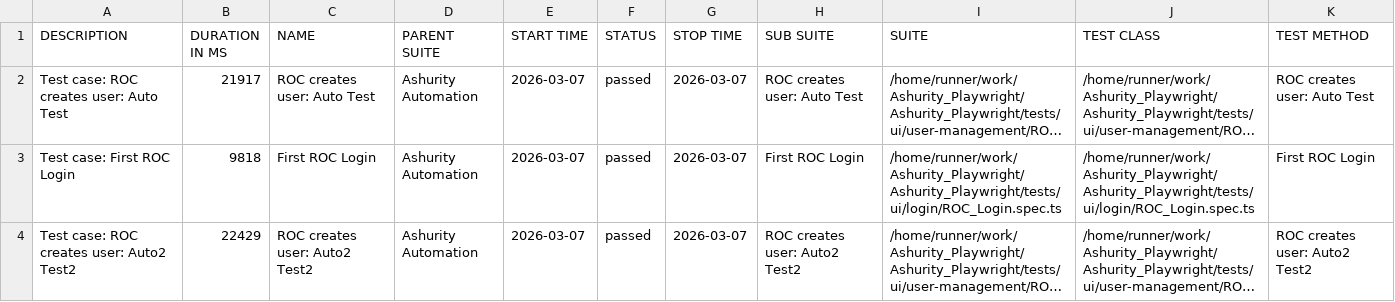
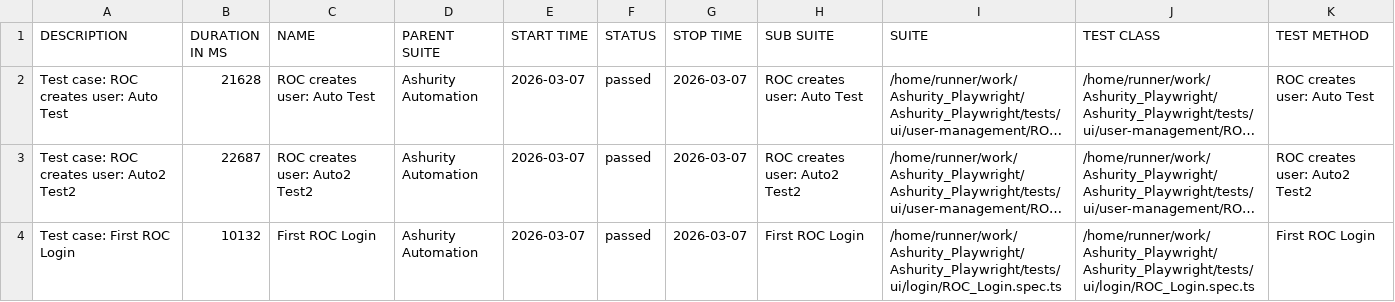
Before and after one commit to Manojsenji/Ashurity_Playwright, a CSV file: data/suites.csv, drawn as a sheet; long unchanged cells end in …; removed rows and columns are numbered as before the commit, all else as after; the diff names each change by its address in the sheet, - before the commit and + after, or states it on an @@ line.

```diff
--- a/data/suites.csv
+++ b/data/suites.csv
-B2 (DURATION IN MS): 21917
+B2 (DURATION IN MS): 21628
-row 3: Test case: First ROC Login | 9818 | First ROC Login | Ashurity Automation | 2026-03-07 | passed | 2026-03-07 | First ROC Login | /home/runner/work/Ashurity_Playwright/Ashurity_Playwright/tests/ui/login/ROC_Login.spec.ts | /home/runner/work/Ashurity_Playwright/Ashurity_Playwright/tests/ui/login/ROC_Login.spec.ts | First ROC Login
-B3 (DURATION IN MS): 22429
+B3 (DURATION IN MS): 22687
+row 4: Test case: First ROC Login | 10132 | First ROC Login | Ashurity Automation | 2026-03-07 | passed | 2026-03-07 | First ROC Login | /home/runner/work/Ashurity_Playwright/Ashurity_Playwright/tests/ui/login/ROC_Login.spec.ts | /home/runner/work/Ashurity_Playwright/Ashurity_Playwright/tests/ui/login/ROC_Login.spec.ts | First ROC Login
```
Also changed, not shown: 27 other files.
